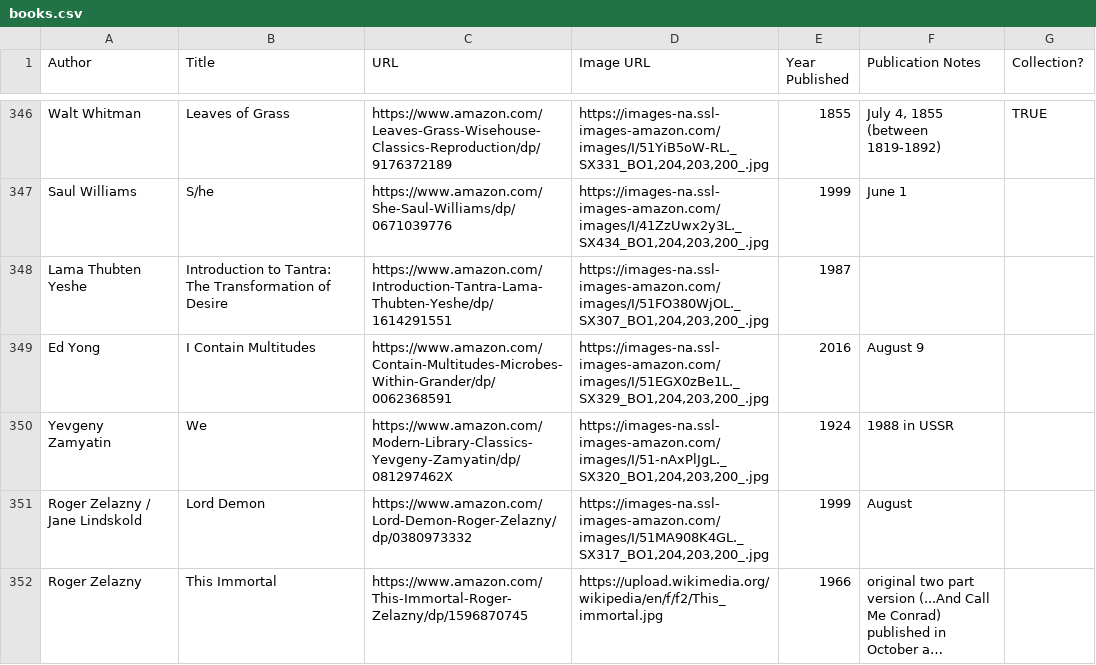
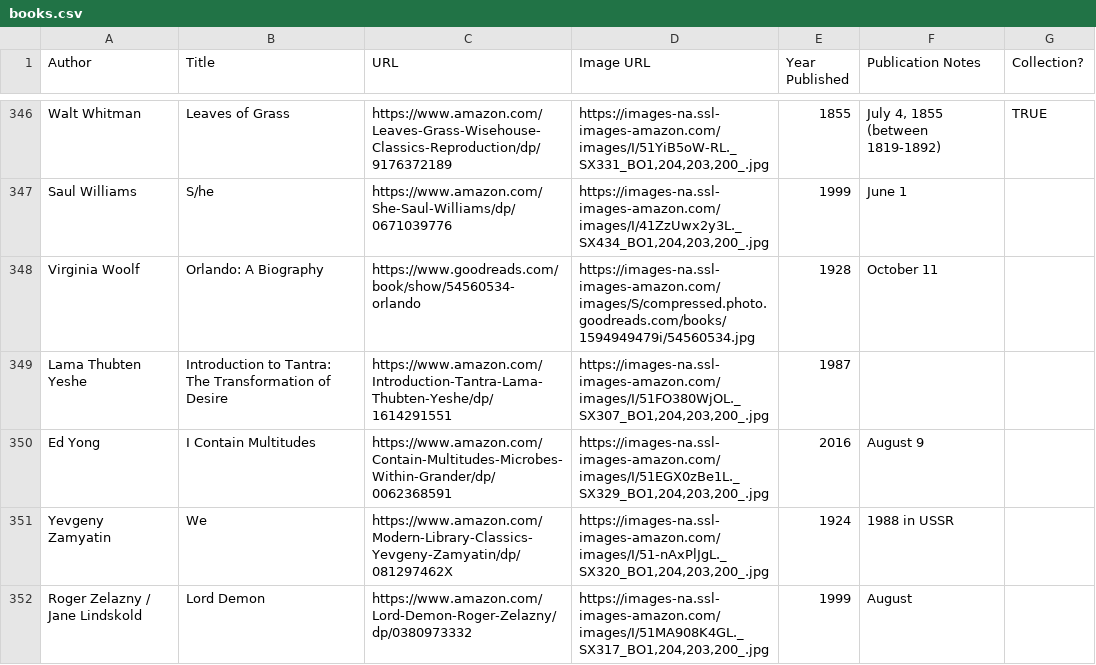
Before and after one commit to eio/books, a CSV file: data/books.csv, drawn as a sheet; only a part is shown, gaps mark what is left out; the shorter side is filled out with more unchanged rows; long unchanged cells end in ….

Commit message:
orlando by virginia woolf

```diff
--- a/data/books.csv
+++ b/data/books.csv
@@ -347,2 +347,3 @@ Walt Whitman,Leaves of Grass,https://www.amazon.com/Leaves-Grass-Wisehouse-Class
 Saul Williams, S/he,https://www.amazon.com/She-Saul-Williams/dp/0671039776,"https://images-na.ssl-images-amazon.com/images/I/41ZzUwx2y3L._SX434_BO1,204,203,200_.jpg",1999,June 1,
+Virginia Woolf,"Orlando: A Biography","https://www.goodreads.com/book/show/54560534-orlando","https://images-na.ssl-images-amazon.com/images/S/compressed.photo.goodreads.com/books/1594949479i/54560534.jpg",1928,October 11,
 Lama Thubten Yeshe,"Introduction to Tantra: The Transformation of Desire",https://www.amazon.com/Introduction-Tantra-Lama-Thubten-Yeshe/dp/1614291551,"https://images-na.ssl-images-amazon.com/images/I/51FO380WjOL._SX307_BO1,204,203,200_.jpg",1987,,
```
Also changed, not shown: 1 other file.
